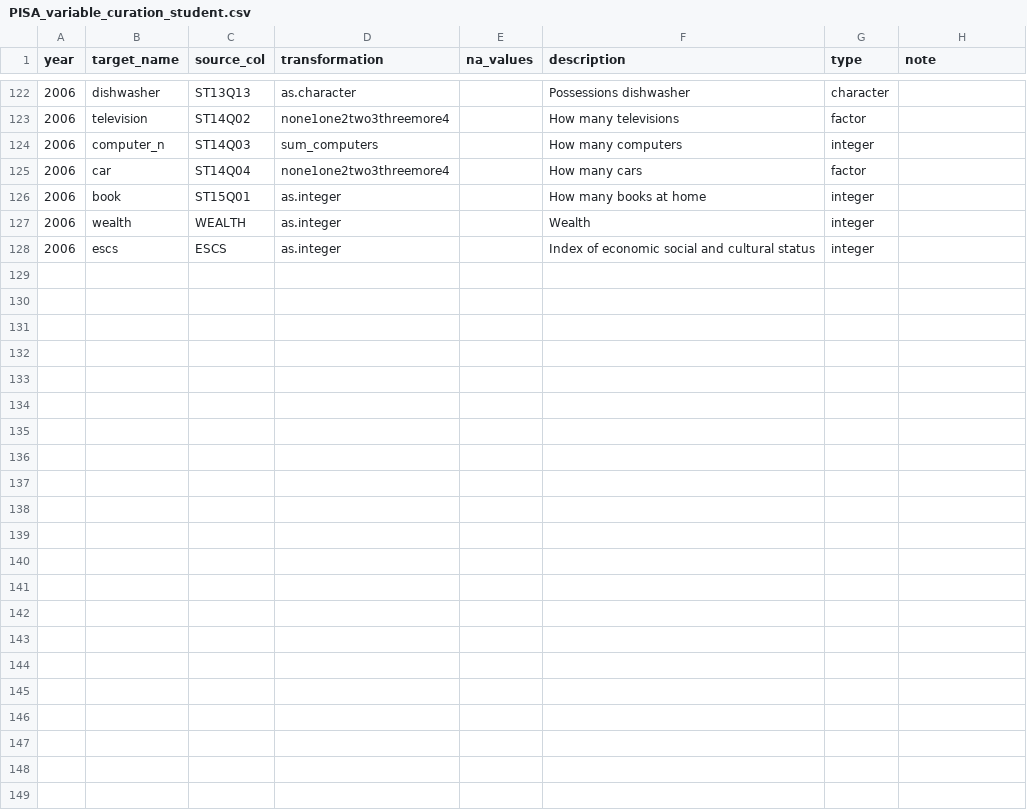
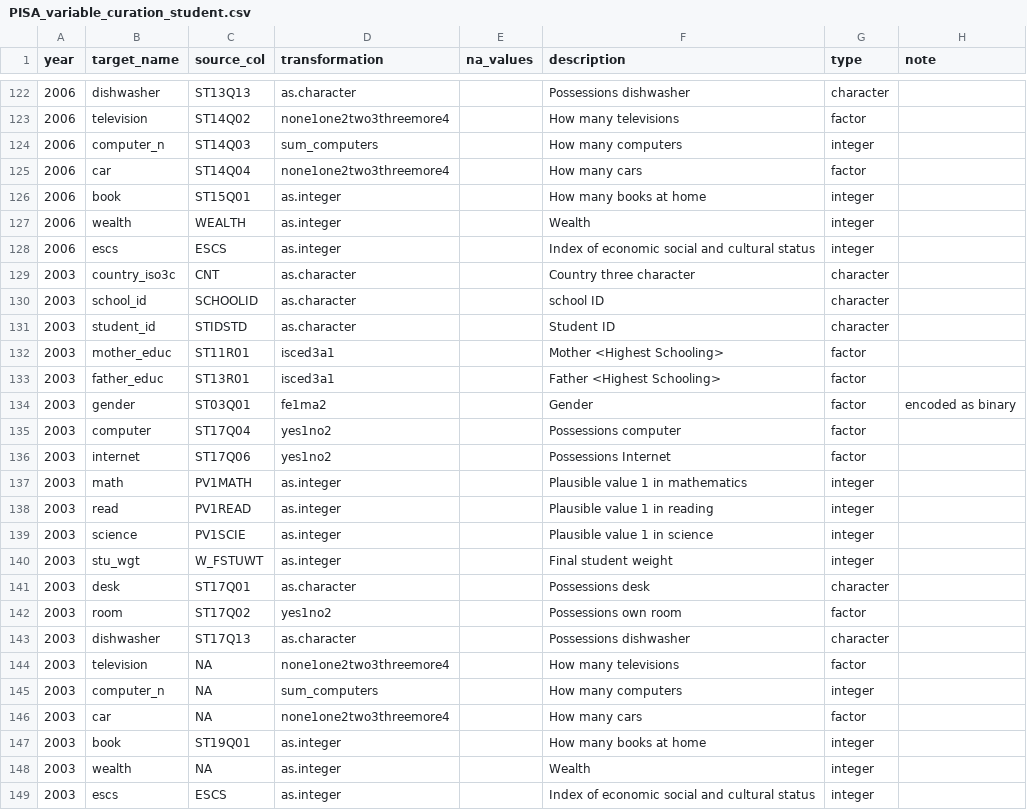
Before and after one commit to kevinwang09/learningtower_masonry, a CSV file: variable_curation/PISA_variable_curation_student.csv, drawn as a sheet; only a part is shown, gaps mark what is left out.

Commit message:
upd 2003 data

```diff
--- a/variable_curation/PISA_variable_curation_student.csv
+++ b/variable_curation/PISA_variable_curation_student.csv
@@ -128 +128,22 @@ year,target_name,source_col,transformation,na_values,description,type,note
 2006,escs,ESCS,as.integer,,Index of economic social and cultural status,integer,
+2003,country_iso3c,CNT,as.character,,Country three character,character,
+2003,school_id,SCHOOLID,as.character,,school ID,character,
+2003,student_id,STIDSTD,as.character,,Student ID,character,
+2003,mother_educ,ST11R01,isced3a1,,Mother <Highest Schooling>,factor,
+2003,father_educ,ST13R01,isced3a1,,Father <Highest Schooling>,factor,
+2003,gender,ST03Q01,fe1ma2,,Gender,factor,encoded as binary
+2003,computer,ST17Q04,yes1no2,,Possessions computer,factor,
+2003,internet,ST17Q06,yes1no2,,Possessions Internet,factor,
+2003,math,PV1MATH,as.integer,,Plausible value 1 in mathematics,integer,
+2003,read,PV1READ,as.integer,,Plausible value 1 in reading,integer,
+2003,science,PV1SCIE,as.integer,,Plausible value 1 in science,integer,
+2003,stu_wgt,W_FSTUWT,as.integer,,Final student weight,integer,
+2003,desk,ST17Q01,as.character,,Possessions desk,character,
+2003,room,ST17Q02,yes1no2,,Possessions own room,factor,
+2003,dishwasher,ST17Q13,as.character,,Possessions dishwasher,character,
+2003,television,NA,none1one2two3threemore4,,How many televisions,factor,
+2003,computer_n,NA,sum_computers,,How many computers,integer,
+2003,car,NA,none1one2two3threemore4,,How many cars,factor,
+2003,book,ST19Q01,as.integer,,How many books at home,integer,
+2003,wealth,NA,as.integer,,Wealth,integer,
+2003,escs,ESCS,as.integer,,Index of economic social and cultural status,integer,
```
Also changed, not shown: variable_curation/PISA_variable_curation_school.csv, 9 other files.
